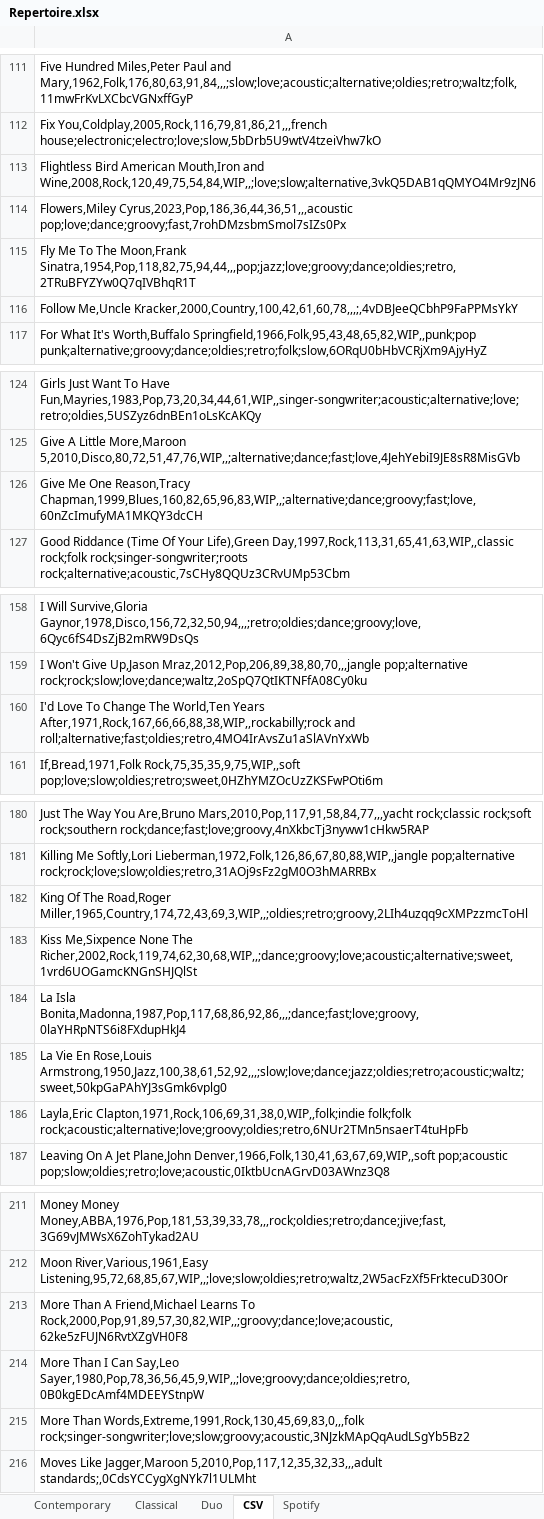
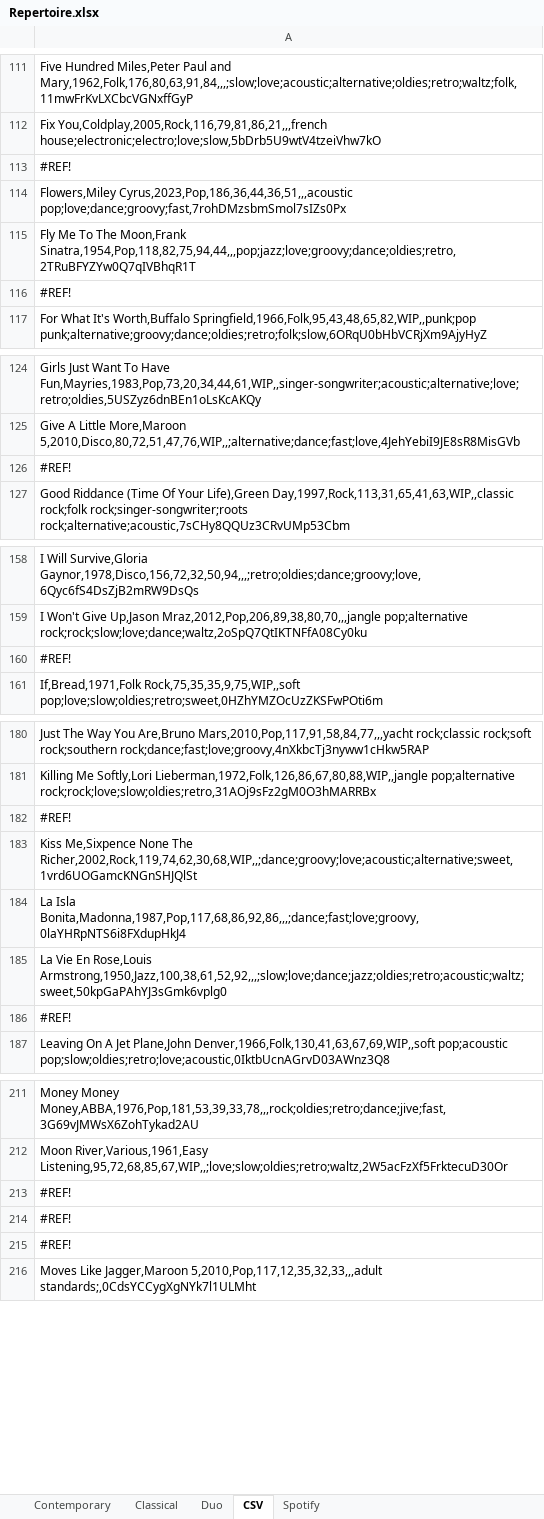
Before and after one commit to lemongrassgoa/lemongrassgoa.github.io, an Excel workbook: list/Repertoire.xlsx, sheet CSV, drawn as a sheet; only a part is shown, gaps mark what is left out; values as stored, in another font and other column widths than the file's, no cell formats; the diff covers the shown part only; the diff names each change by its address in the sheet, - before the commit and + after, or states it on an @@ line.

```diff
--- a/list/Repertoire.xlsx (sheet CSV)
+++ b/list/Repertoire.xlsx (sheet CSV)
-A113: Flightless Bird American Mouth,Iron and Wine,2008,Rock,120,49,75,54,84,WIP,,;love;slow;alternative,3vkQ5DAB1qQMYO4Mr9zJN6
+A113: #REF!
-A116: Follow Me,Uncle Kracker,2000,Country,100,42,61,60,78,,,;,4vDBJeeQCbhP9FaPPMsYkY
+A116: #REF!
-A126: Give Me One Reason,Tracy Chapman,1999,Blues,160,82,65,96,83,WIP,,;alternative;dance;groovy;fast;love,60nZcImufyMA1MKQY3dcCH
+A126: #REF!
-A160: I'd Love To Change The World,Ten Years After,1971,Rock,167,66,66,88,38,WIP,,rockabilly;rock and roll;alternative;fast;oldies;retro,4MO4IrAvsZu1aSlAVnYxWb
+A160: #REF!
-A182: King Of The Road,Roger Miller,1965,Country,174,72,43,69,3,WIP,,;oldies;retro;groovy,2LIh4uzqq9cXMPzzmcToHl
+A182: #REF!
-A186: Layla,Eric Clapton,1971,Rock,106,69,31,38,0,WIP,,folk;indie folk;folk rock;acoustic;alternative;love;groovy;oldies;retro,6NUr2TMn5nsaerT4tuHpFb
+A186: #REF!
-A213: More Than A Friend,Michael Learns To Rock,2000,Pop,91,89,57,30,82,WIP,,;groovy;dance;love;acoustic,62ke5zFUJN6RvtXZgVH0F8
+A213: #REF!
-A214: More Than I Can Say,Leo Sayer,1980,Pop,78,36,56,45,9,WIP,,;love;groovy;dance;oldies;retro,0B0kgEDcAmf4MDEEYStnpW
+A214: #REF!
-A215: More Than Words,Extreme,1991,Rock,130,45,69,83,0,,,folk rock;singer-songwriter;love;slow;groovy;acoustic,3NJzkMApQqAudLSgYb5Bz2
+A215: #REF!
```
Also changed, not shown: 41 edited cells elsewhere in this sheet, sheet Contemporary, sheet Spotify, sheet Duo, cell formats, formulas that keep their value, 16 other files.
